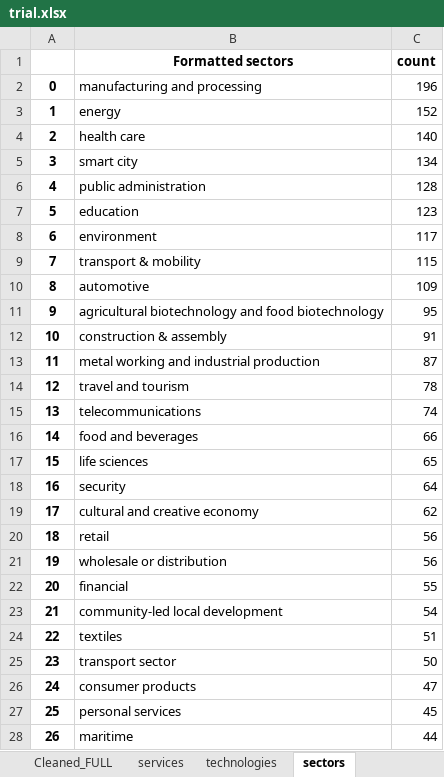
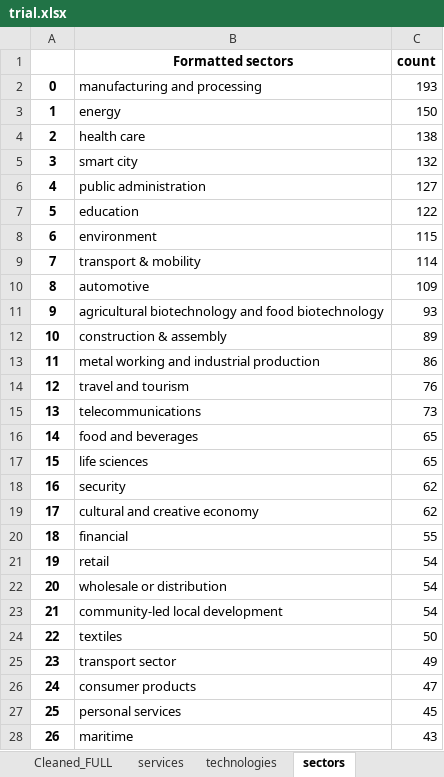
Before and after one commit to amanuelgthn/EDIH_MASTER_THESIS, an Excel workbook: trial.xlsx, sheet sectors, drawn as a sheet; only a part is shown; values as stored, in another font and other column widths than the file's, no borders; the diff covers the shown part only; the diff names each change by its address in the sheet, - before the commit and + after, or states it on an @@ line.

```diff
--- a/trial.xlsx (sheet sectors)
+++ b/trial.xlsx (sheet sectors)
-C2 (count): 196
+C2 (count): 193
-C3 (count): 152
+C3 (count): 150
-C4 (count): 140
+C4 (count): 138
-C5 (count): 134
+C5 (count): 132
-C6 (count): 128
+C6 (count): 127
-C7 (count): 123
+C7 (count): 122
-C8 (count): 117
+C8 (count): 115
-C9 (count): 115
+C9 (count): 114
-C11 (count): 95
+C11 (count): 93
-C12 (count): 91
+C12 (count): 89
-C13 (count): 87
+C13 (count): 86
-C14 (count): 78
+C14 (count): 76
-C15 (count): 74
+C15 (count): 73
-C16 (count): 66
+C16 (count): 65
-C18 (count): 64
+C18 (count): 62
-B20 (Formatted sectors): retail
+B20 (Formatted sectors): financial
-C20 (count): 56
+C20 (count): 55
-B21 (Formatted sectors): wholesale or distribution
+B21 (Formatted sectors): retail
-C21 (count): 56
+C21 (count): 54
-B22 (Formatted sectors): financial
+B22 (Formatted sectors): wholesale or distribution
-C22 (count): 55
+C22 (count): 54
-C24 (count): 51
+C24 (count): 50
-C25 (count): 50
+C25 (count): 49
-C28 (count): 44
+C28 (count): 43
```
Also changed, not shown: 4 edited cells elsewhere in this sheet, sheet data required to be scrapped, sheet missing info, sheet Cleaned_FULL, sheet technologies, sheet cleaned, sheet services, 2 other files.
